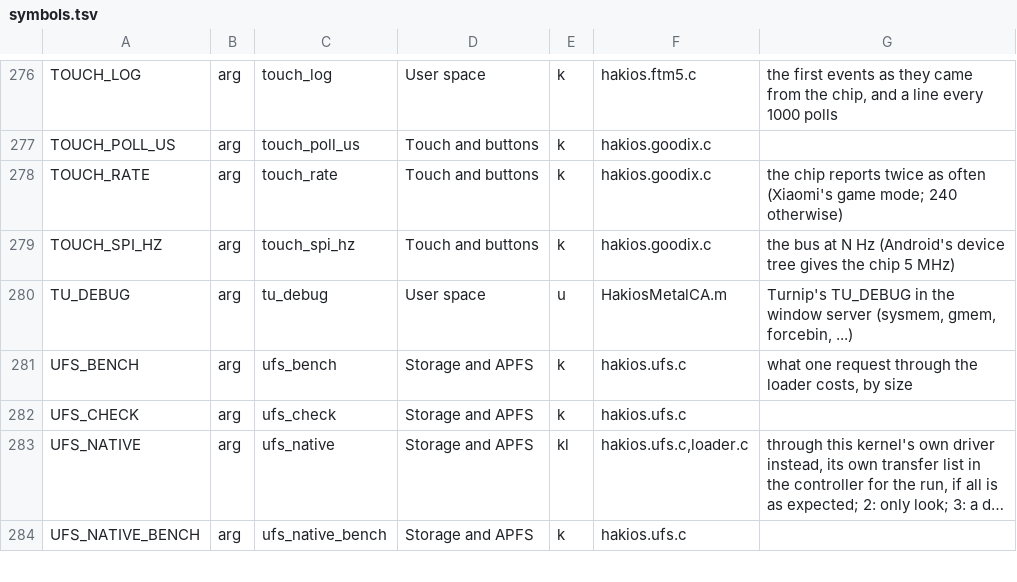
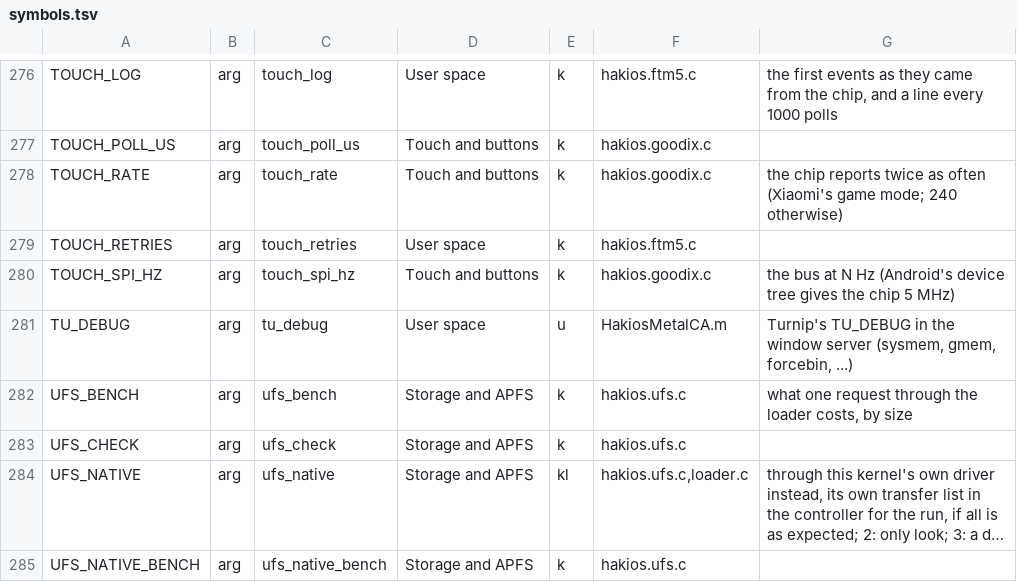
Before and after one commit to lopro104/hakios_kernel_google_sunfish, a TSV file: configs/symbols.tsv, drawn as a sheet; only a part is shown, gaps mark what is left out; long unchanged cells end in ….

```diff
--- a/configs/symbols.tsv
+++ b/configs/symbols.tsv
@@ -278,2 +278,3 @@ TOUCH_POLL_US	arg	touch_poll_us	Touch and buttons	k	hakios.goodix.c
 TOUCH_RATE	arg	touch_rate	Touch and buttons	k	hakios.goodix.c	the chip reports twice as often (Xiaomi's game mode; 240 otherwise)
+TOUCH_RETRIES	arg	touch_retries	User space	k	hakios.ftm5.c	
 TOUCH_SPI_HZ	arg	touch_spi_hz	Touch and buttons	k	hakios.goodix.c	the bus at N Hz (Android's device tree gives the chip 5 MHz)
```
Also changed, not shown: 2 other files.
